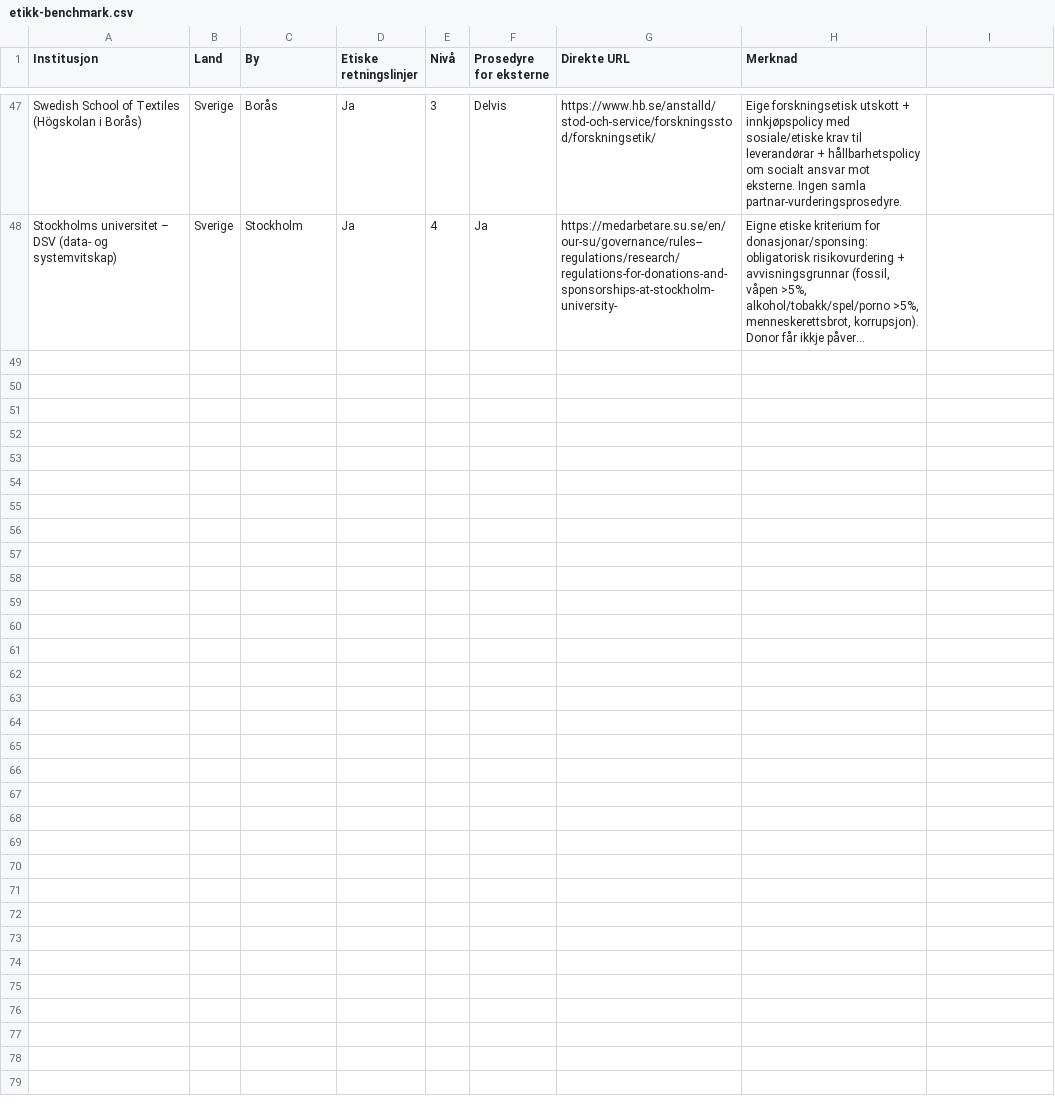
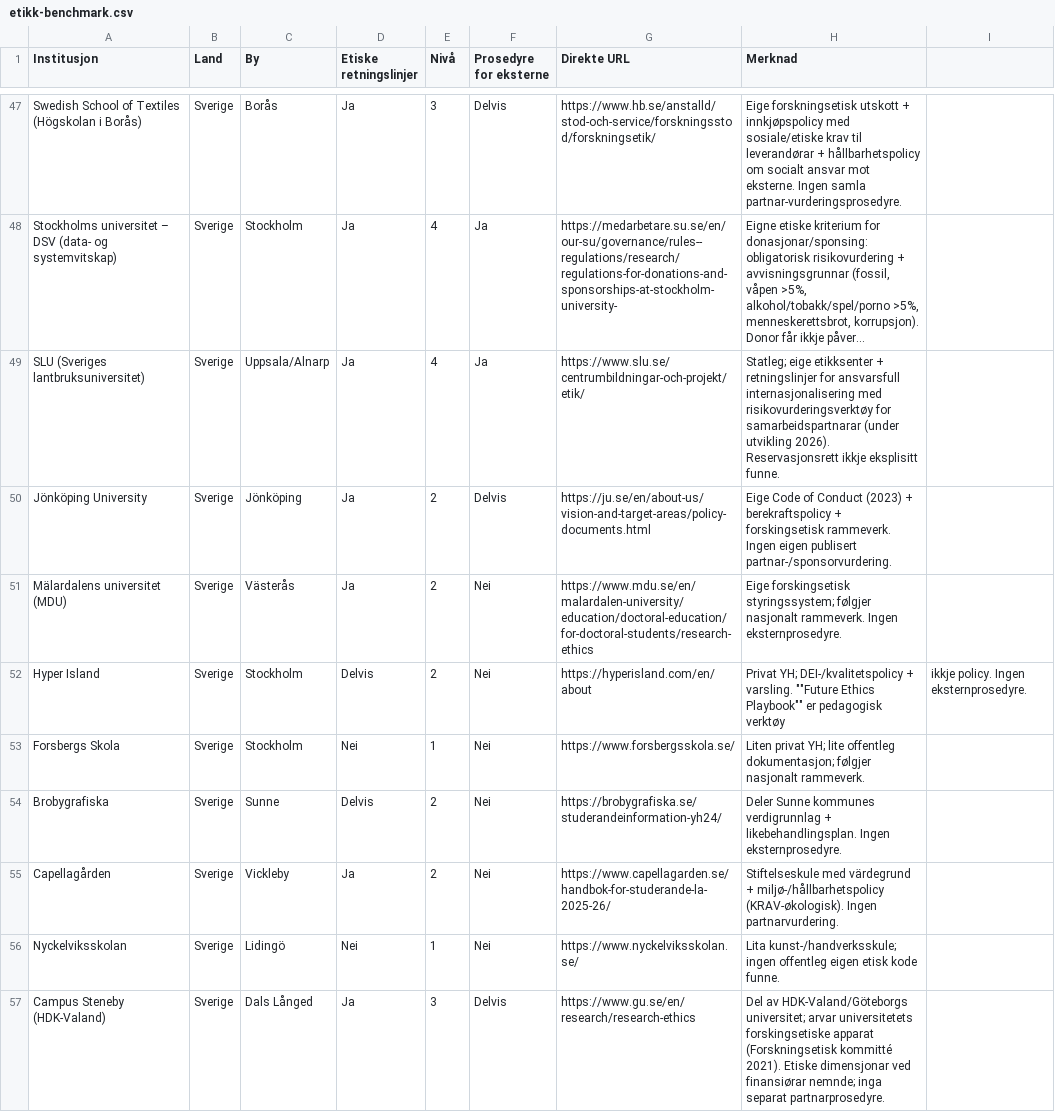
Before and after one commit to lukketsvane/aho-etikk.iverfinne.no, a CSV file: data/benchmark/etikk-benchmark.csv, drawn as a sheet; only a part is shown, gaps mark what is left out; long unchanged cells end in …; the diff names each change by its address in the sheet, - before the commit and + after, or states it on an @@ line.

```diff
--- a/data/benchmark/etikk-benchmark.csv
+++ b/data/benchmark/etikk-benchmark.csv
+row 49: SLU (Sveriges lantbruksuniversitet) | Sverige | Uppsala/Alnarp | Ja | 4 | Ja | https://www.slu.se/centrumbildningar-och-projekt/etik/ | Statleg; eige etikksenter + retningslinjer for ansvarsfull internasjonalisering med risikovurderingsverktøy for samarbeidspartnarar (under utvikling 2026). Reservasjonsrett ikkje eksplisitt funne.
+row 50: Jönköping University | Sverige | Jönköping | Ja | 2 | Delvis | https://ju.se/en/about-us/vision-and-target-areas/policy-documents.html | Eige Code of Conduct (2023) + berekraftspolicy + forskingsetisk rammeverk. Ingen eigen publisert partnar-/sponsorvurdering.
+row 51: Mälardalens universitet (MDU) | Sverige | Västerås | Ja | 2 | Nei | https://www.mdu.se/en/malardalen-university/education/doctoral-education/for-doctoral-students/research-ethics | Eige forskingsetisk styringssystem; følgjer nasjonalt rammeverk. Ingen eksternprosedyre.
+row 52: Hyper Island | Sverige | Stockholm | Delvis | 2 | Nei | https://hyperisland.com/en/about | Privat YH; DEI-/kvalitetspolicy + varsling. ""Future Ethics Playbook"" er pedagogisk verktøy | ikkje policy. Ingen eksternprosedyre.
+row 53: Forsbergs Skola | Sverige | Stockholm | Nei | 1 | Nei | https://www.forsbergsskola.se/ | Liten privat YH; lite offentleg dokumentasjon; følgjer nasjonalt rammeverk.
+row 54: Brobygrafiska | Sverige | Sunne | Delvis | 2 | Nei | https://brobygrafiska.se/studerandeinformation-yh24/ | Deler Sunne kommunes verdigrunnlag + likebehandlingsplan. Ingen eksternprosedyre.
+row 55: Capellagården | Sverige | Vickleby | Ja | 2 | Nei | https://www.capellagarden.se/handbok-for-studerande-la-2025-26/ | Stiftelseskule med värdegrund + miljø-/hållbarhetspolicy (KRAV-økologisk). Ingen partnarvurdering.
+row 56: Nyckelviksskolan | Sverige | Lidingö | Nei | 1 | Nei | https://www.nyckelviksskolan.se/ | Lita kunst-/handverksskule; ingen offentleg eigen etisk kode funne.
+row 57: Campus Steneby (HDK-Valand) | Sverige | Dals Långed | Ja | 3 | Delvis | https://www.gu.se/en/research/research-ethics | Del av HDK-Valand/Göteborgs universitet; arvar universitetets forskingsetiske apparat (Forskningsetisk kommitté 2021). Etiske dimensjonar ved finansiørar nemnde; inga separat partnarprosedyre.
```
Also changed, not shown: 2 other files.
